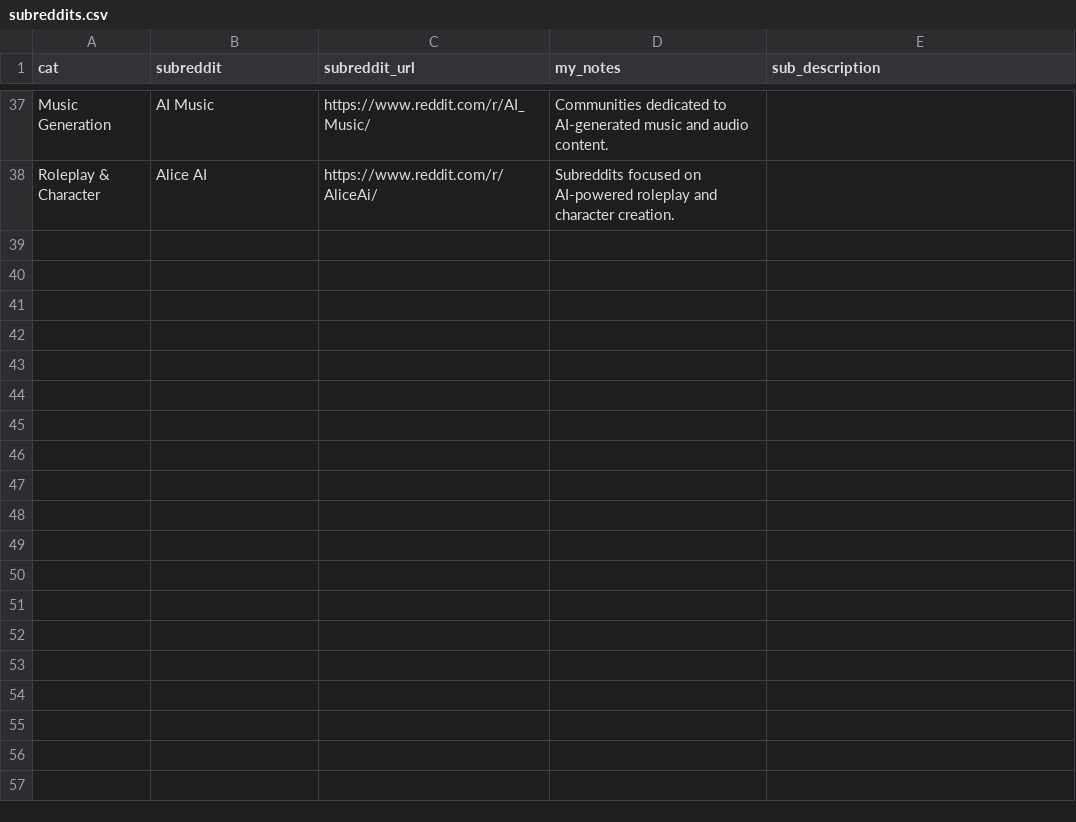
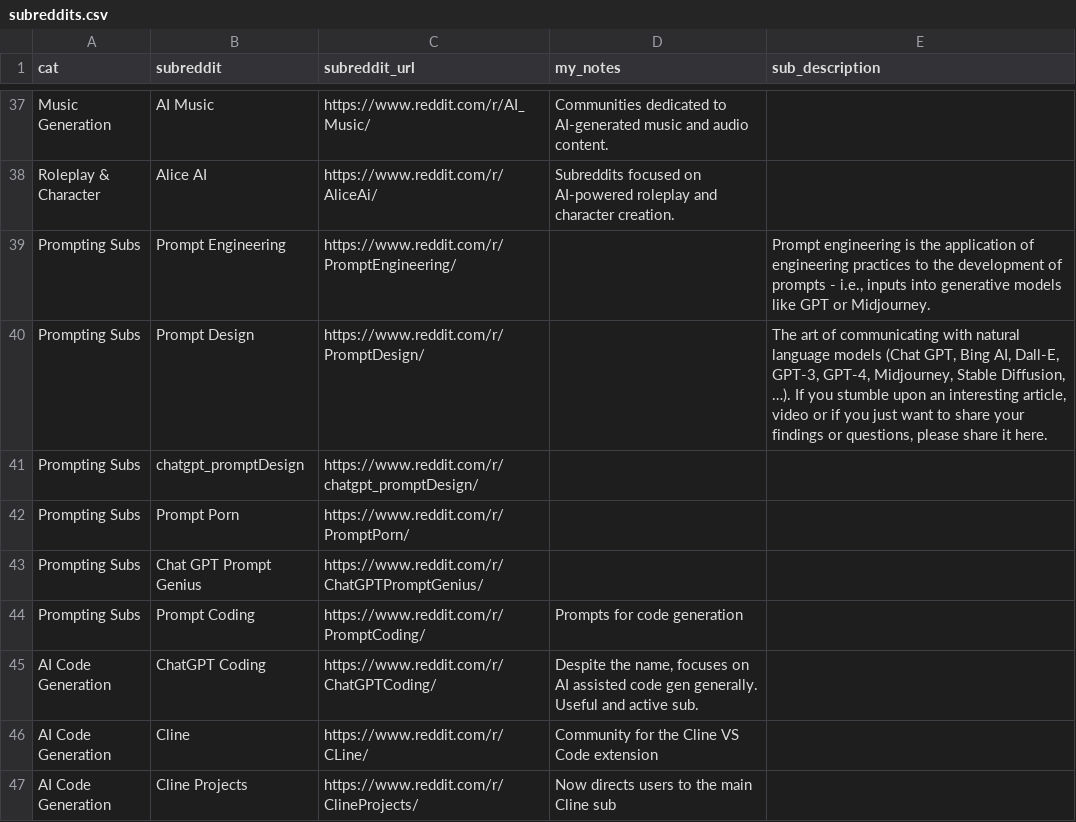
Before and after one commit to danielrosehill/Awesome-AI-Subreddits, a CSV file: subreddits.csv, drawn as a sheet; only a part is shown, gaps mark what is left out.

```diff
--- a/subreddits.csv
+++ b/subreddits.csv
@@ -38 +38,10 @@ Music Generation,AI Music,https://www.reddit.com/r/AI_Music/,Communities dedicat
 Roleplay & Character ,Alice AI,https://www.reddit.com/r/AliceAi/,Subreddits focused on AI-powered roleplay and character creation.,
+Prompting Subs,Prompt Engineering ,https://www.reddit.com/r/PromptEngineering/,,"Prompt engineering is the application of engineering practices to the development of prompts - i.e., inputs into generative models like GPT or Midjourney."
+Prompting Subs,Prompt Design,https://www.reddit.com/r/PromptDesign/,,"The art of communicating with natural language models (Chat GPT, Bing AI, Dall-E, GPT-3, GPT-4, Midjourney, Stable Diffusion, …). If you stumble upon an interesting article, video or if you just want to share your findings or questions, please share it here."
+Prompting Subs,chatgpt_promptDesign,https://www.reddit.com/r/chatgpt_promptDesign/,,
+Prompting Subs,Prompt Porn,https://www.reddit.com/r/PromptPorn/,,
+Prompting Subs,Chat GPT Prompt Genius,https://www.reddit.com/r/ChatGPTPromptGenius/,,
+Prompting Subs,Prompt Coding,https://www.reddit.com/r/PromptCoding/,Prompts for code generation,
+AI Code Generation,ChatGPT Coding,https://www.reddit.com/r/ChatGPTCoding/,"Despite the name, focuses on AI assisted code gen generally. Useful and active sub.",
+AI Code Generation,Cline,https://www.reddit.com/r/CLine/,Community for the Cline VS Code extension,
+AI Code Generation,Cline Projects,https://www.reddit.com/r/ClineProjects/,Now directs users to the main Cline sub,
```
Also changed, not shown: 3 other files.
